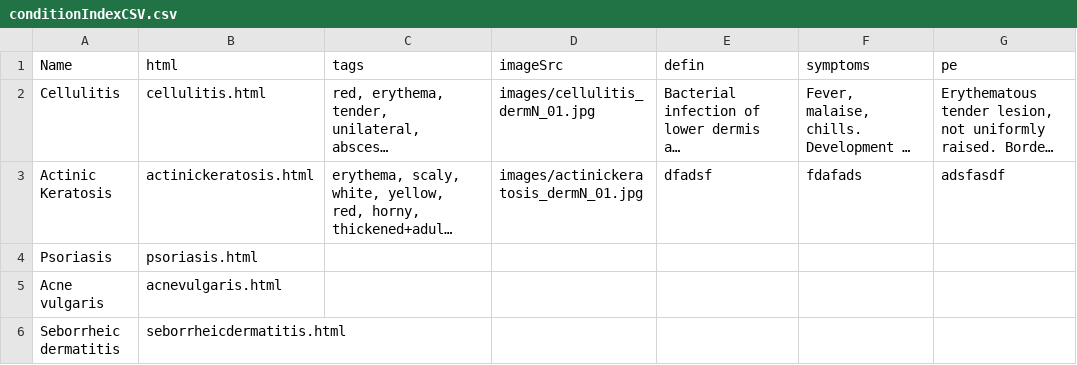
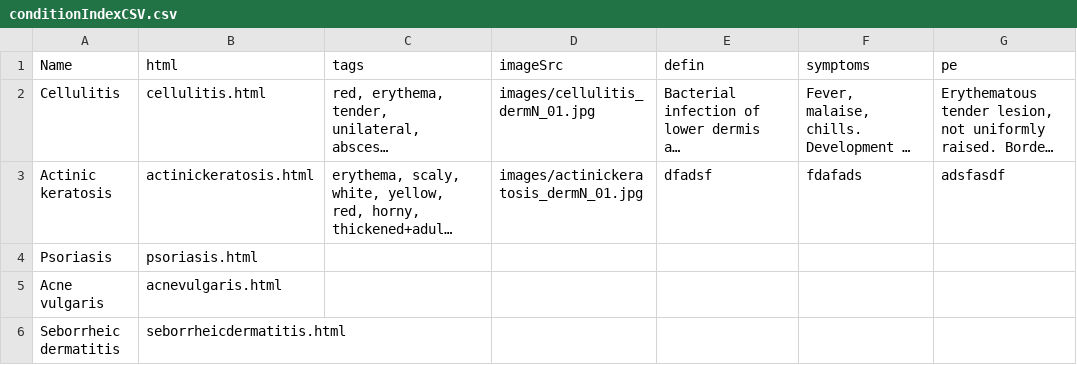
Before and after one commit to jay-joshy/dermProject, a CSV file: conditionIndexCSV.csv, drawn as a sheet; only a part is shown; long unchanged cells end in …; the diff names each change by its address in the sheet, - before the commit and + after, or states it on an @@ line.

Commit message:
Update conditionIndexCSV.csv

```diff
--- a/conditionIndexCSV.csv
+++ b/conditionIndexCSV.csv
-A3 (Name): Actinic Keratosis
+A3 (Name): Actinic keratosis
```
